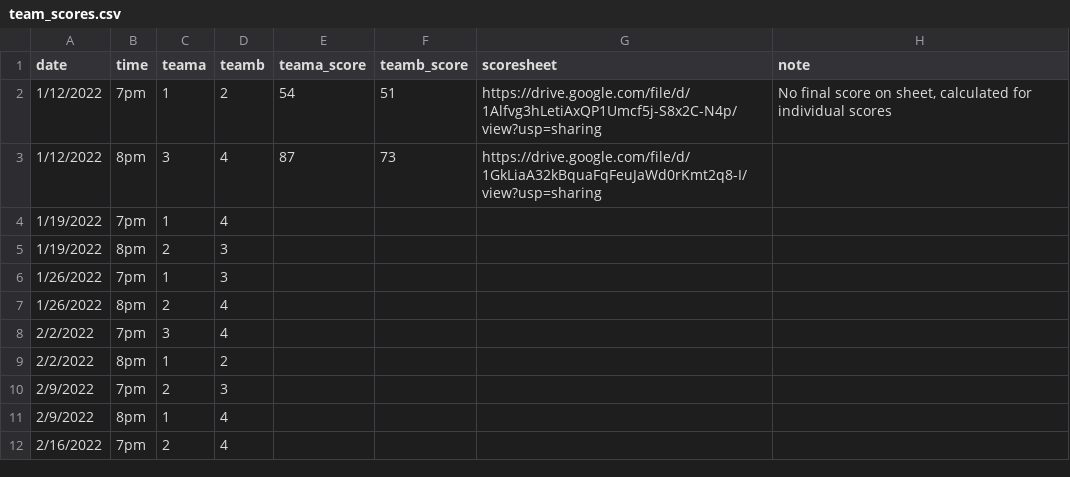
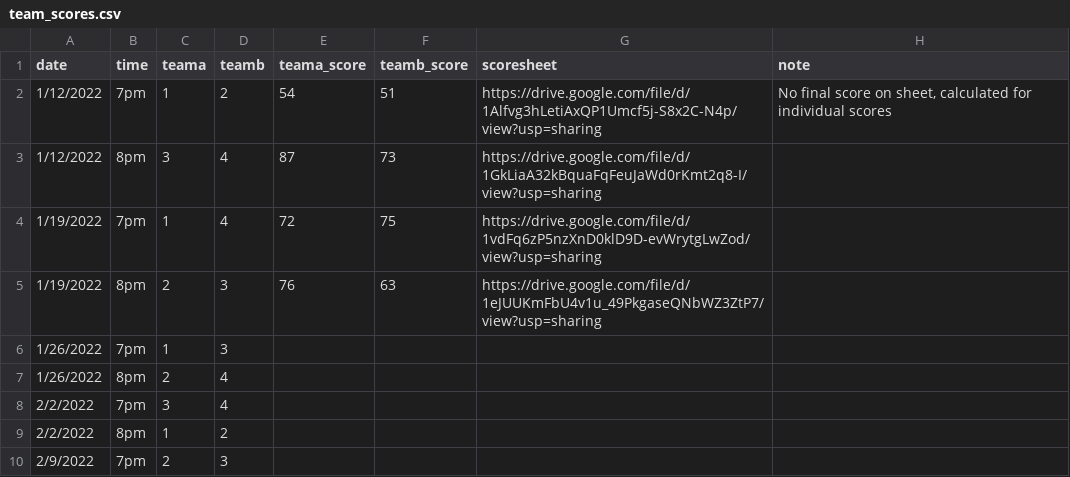
Before and after one commit to corynissen/WNB, a CSV file: data/team_scores.csv, drawn as a sheet; only a part is shown; the shorter side is filled out with more unchanged rows.

```diff
--- a/data/team_scores.csv
+++ b/data/team_scores.csv
@@ -3,4 +3,4 @@ date,time,teama,teamb,teama_score,teamb_score,scoresheet,note
 1/12/2022,8pm,3,4,87,73,https://drive.google.com/file/d/1GkLiaA32kBquaFqFeuJaWd0rKmt2q8-I/view?usp=sharing,
-1/19/2022,7pm,1,4,,,,
-1/19/2022,8pm,2,3,,,,
+1/19/2022,7pm,1,4,72,75,https://drive.google.com/file/d/1vdFq6zP5nzXnD0klD9D-evWrytgLwZod/view?usp=sharing,
+1/19/2022,8pm,2,3,76,63,https://drive.google.com/file/d/1eJUUKmFbU4v1u_49PkgaseQNbWZ3ZtP7/view?usp=sharing,
 1/26/2022,7pm,1,3,,,,
```
Also changed, not shown: data/individual_scores.csv, 2 other files.
